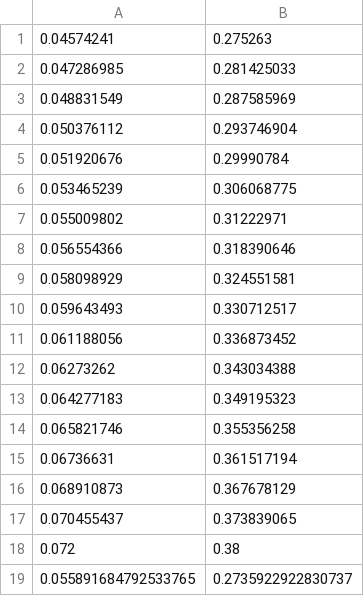
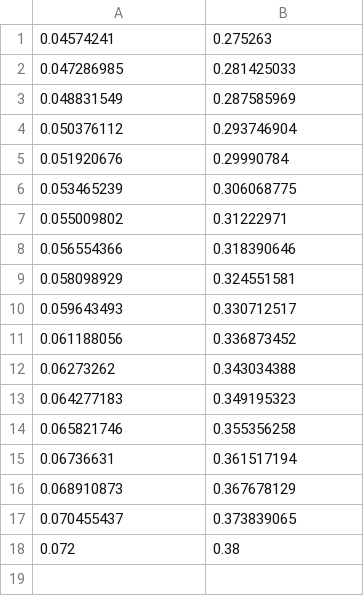
Before and after one commit to jhlee409/project_EGD_skill_evaluation, a CSV file: x_train.csv, drawn as a sheet.

```diff
--- a/x_train.csv
+++ b/x_train.csv
@@ -18,2 +18 @@
 0.072,0.38
-0.055891684792533765,0.2735922922830737
```
Also changed, not shown: 2 other files.
